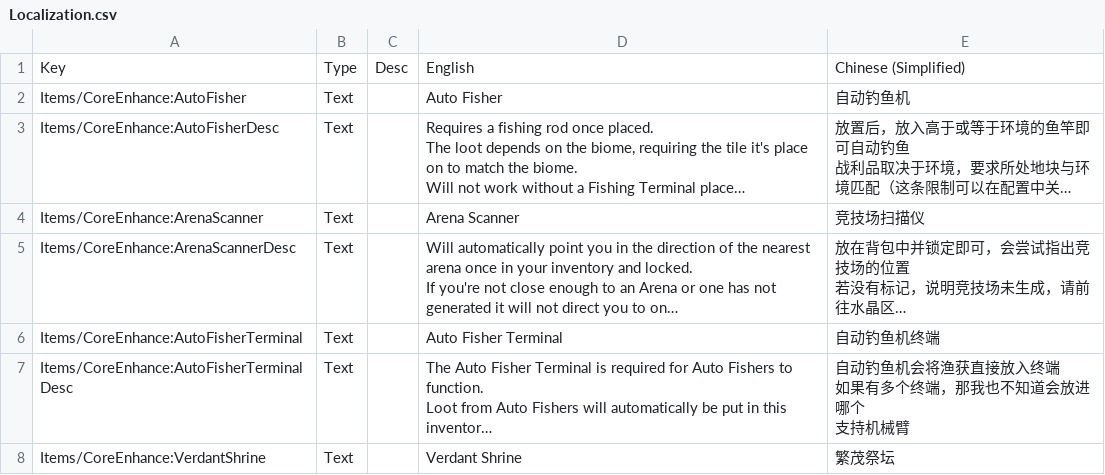
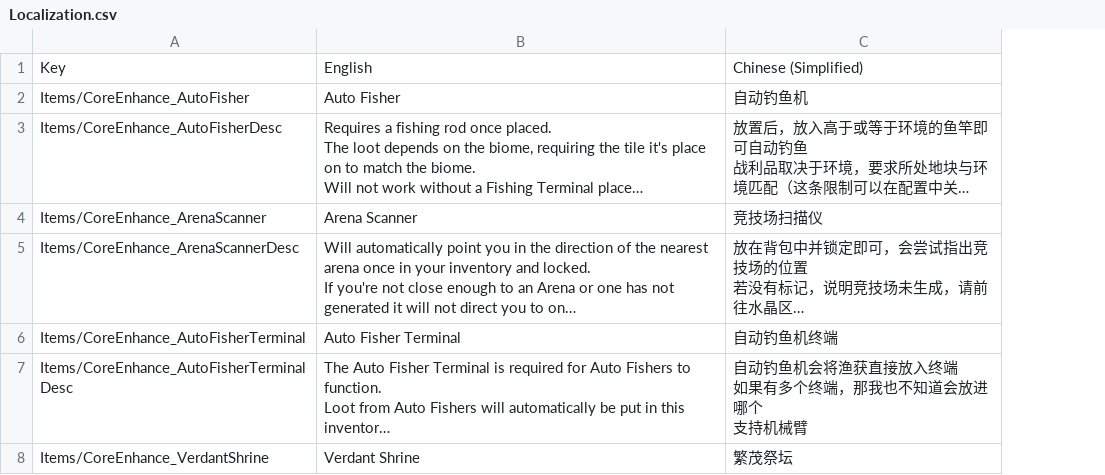
Before and after one commit to ReishyouSose/ModSDK, a CSV file: Assets/CoreEnhance/Localization/Localization.csv, drawn as a sheet; only a part is shown; long unchanged cells end in …; removed rows and columns are numbered as before the commit, all else as after; the diff covers the shown part only; the diff names each change by its address in the sheet, - before the commit and + after, or states it on an @@ line.

```diff
--- a/Assets/CoreEnhance/Localization/Localization.csv
+++ b/Assets/CoreEnhance/Localization/Localization.csv
-column B, rows 1-8: Type | Text | Text | Text | Text | Text | Text | Text
-column C, row 1: Desc
-A2: Items/CoreEnhance:AutoFisher
+A2: Items/CoreEnhance_AutoFisher
-A3: Items/CoreEnhance:AutoFisherDesc
+A3: Items/CoreEnhance_AutoFisherDesc
-A4: Items/CoreEnhance:ArenaScanner
+A4: Items/CoreEnhance_ArenaScanner
-A5: Items/CoreEnhance:ArenaScannerDesc
+A5: Items/CoreEnhance_ArenaScannerDesc
-A6: Items/CoreEnhance:AutoFisherTerminal
+A6: Items/CoreEnhance_AutoFisherTerminal
-A7: Items/CoreEnhance:AutoFisherTerminalDesc
+A7: Items/CoreEnhance_AutoFisherTerminalDesc
-A8: Items/CoreEnhance:VerdantShrine
+A8: Items/CoreEnhance_VerdantShrine
```
Also changed, not shown: 1 added row and 12 edited cells elsewhere in this file, 44 other files.
